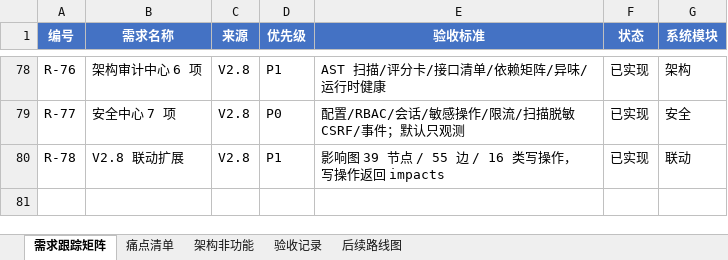
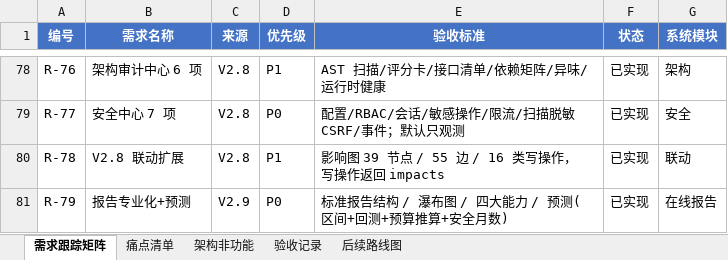
Before and after one commit to ruigege66/AcountAndCashierWorkbench, an Excel workbook: journal-pro/docs/需求跟踪矩阵.xlsx, sheet 需求跟踪矩阵, drawn as a sheet; only a part is shown, gaps mark what is left out; values as stored, in another font and other column widths than the file's, no borders; the diff names each change by its address in the sheet, - before the commit and + after, or states it on an @@ line.

```diff
--- a/journal-pro/docs/需求跟踪矩阵.xlsx (sheet 需求跟踪矩阵)
+++ b/journal-pro/docs/需求跟踪矩阵.xlsx (sheet 需求跟踪矩阵)
+row 81: R-79 | 报告专业化+预测 | V2.9 | P0 | 标准报告结构 / 瀑布图 / 四大能力 / 预测(区间+回测+预算推算+安全月数) | 已实现 | 在线报告
```
Also changed, not shown: sheet 验收记录, 45 other files.
